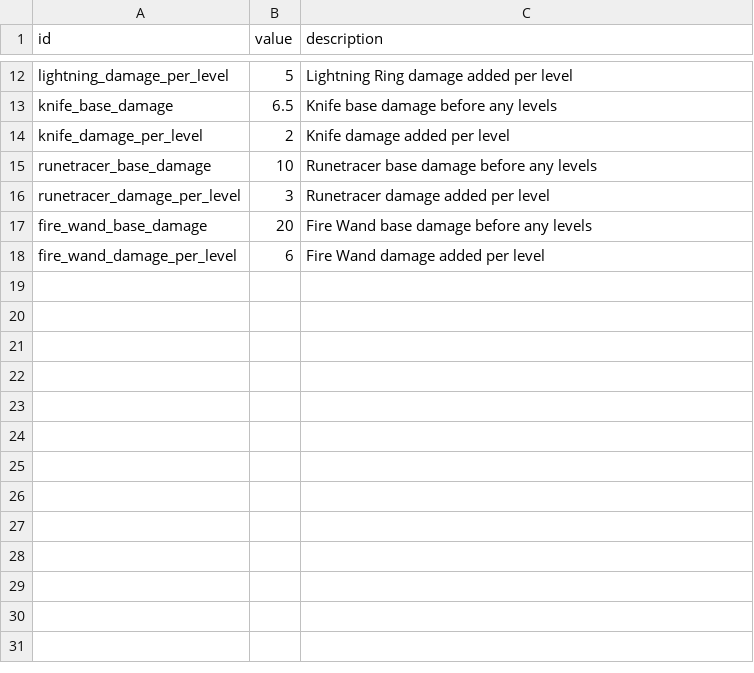
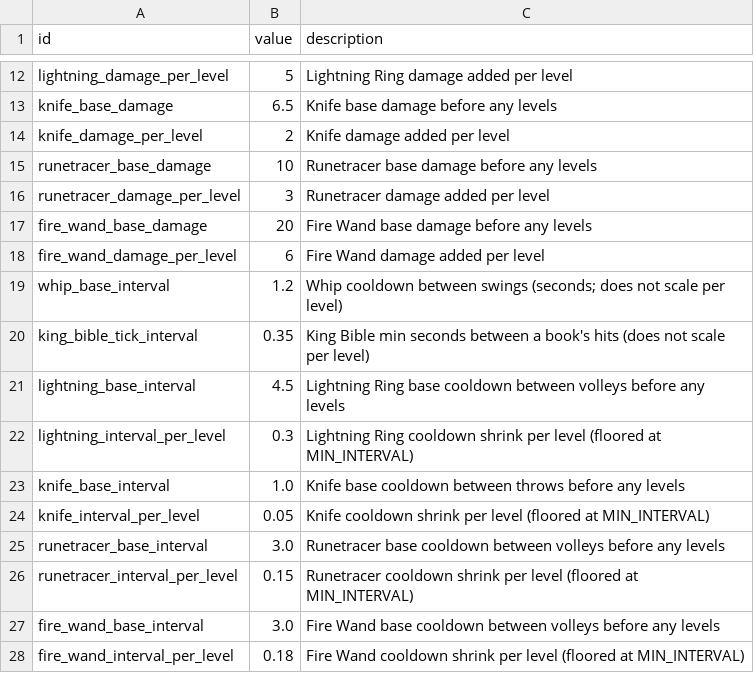
Before and after one commit to gw1108/VampireSurvivorsGodot, a CSV file: vampire-survivors-taskmaster/data/balance.csv, drawn as a sheet; only a part is shown, gaps mark what is left out; the diff names each change by its address in the sheet, - before the commit and + after, or states it on an @@ line.

```diff
--- a/vampire-survivors-taskmaster/data/balance.csv
+++ b/vampire-survivors-taskmaster/data/balance.csv
+row 19: whip_base_interval | 1.2 | Whip cooldown between swings (seconds; does not scale per level)
+row 20: king_bible_tick_interval | 0.35 | King Bible min seconds between a book's hits (does not scale per level)
+row 21: lightning_base_interval | 4.5 | Lightning Ring base cooldown between volleys before any levels
+row 22: lightning_interval_per_level | 0.3 | Lightning Ring cooldown shrink per level (floored at MIN_INTERVAL)
+row 23: knife_base_interval | 1.0 | Knife base cooldown between throws before any levels
+row 24: knife_interval_per_level | 0.05 | Knife cooldown shrink per level (floored at MIN_INTERVAL)
+row 25: runetracer_base_interval | 3.0 | Runetracer base cooldown between volleys before any levels
+row 26: runetracer_interval_per_level | 0.15 | Runetracer cooldown shrink per level (floored at MIN_INTERVAL)
+row 27: fire_wand_base_interval | 3.0 | Fire Wand base cooldown between volleys before any levels
+row 28: fire_wand_interval_per_level | 0.18 | Fire Wand cooldown shrink per level (floored at MIN_INTERVAL)
```
Also changed, not shown: 6 other files.
